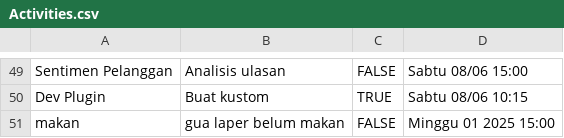
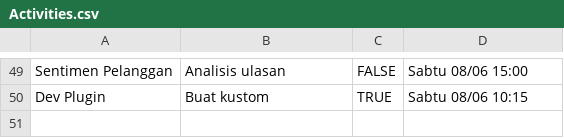
Before and after one commit to Agmer17/java-todo-csv, a CSV file: src/data/Activities.csv, drawn as a sheet; only a part is shown, gaps mark what is left out; the diff names each change by its address in the sheet, - before the commit and + after, or states it on an @@ line.

```diff
--- a/src/data/Activities.csv
+++ b/src/data/Activities.csv
-row 51: makan | gua laper belum makan | FALSE | Minggu 01 2025 15:00
```
Also changed, not shown: 4 other files.
